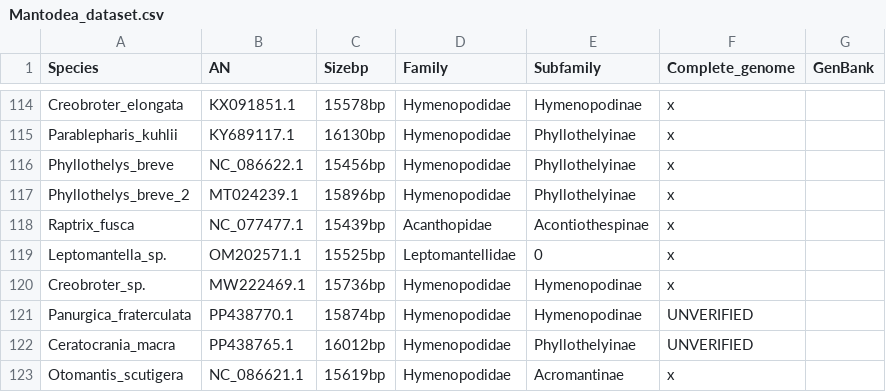
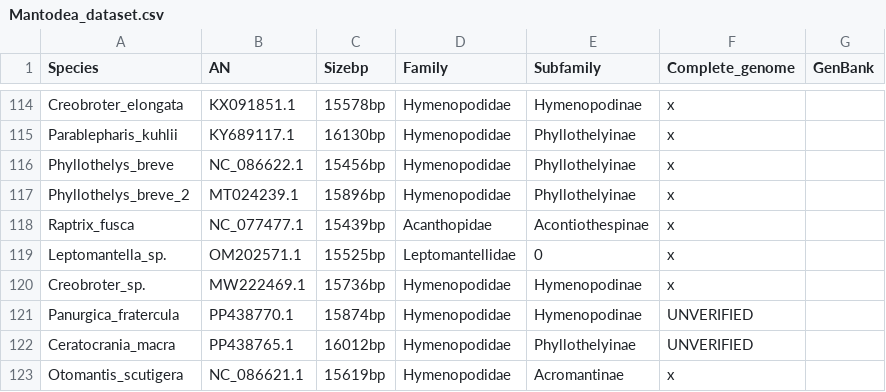
Before and after one commit to bacconipietro/Tirocinio_magistrale, a CSV file: 00_data/Mantodea/Mantodea_dataset.csv, drawn as a sheet; only a part is shown, gaps mark what is left out.

Commit message:
changing Panurgica species from 'fraterculata' to 'fratercula'

```diff
--- a/00_data/Mantodea/Mantodea_dataset.csv
+++ b/00_data/Mantodea/Mantodea_dataset.csv
@@ -120,3 +120,3 @@ Leptomantella_sp.,OM202571.1,15525bp,Leptomantellidae,0,x,
 Creobroter_sp.,MW222469.1,15736bp,Hymenopodidae,Hymenopodinae,x,
-Panurgica_fraterculata,PP438770.1,15874bp,Hymenopodidae,Hymenopodinae,UNVERIFIED,
+Panurgica_fratercula,PP438770.1,15874bp,Hymenopodidae,Hymenopodinae,UNVERIFIED,
 Ceratocrania_macra,PP438765.1,16012bp,Hymenopodidae,Phyllothelyinae,UNVERIFIED,
```
Also changed, not shown: 00_data/Mantodea/Mantodea_dataset.tsv, 1 other file.
